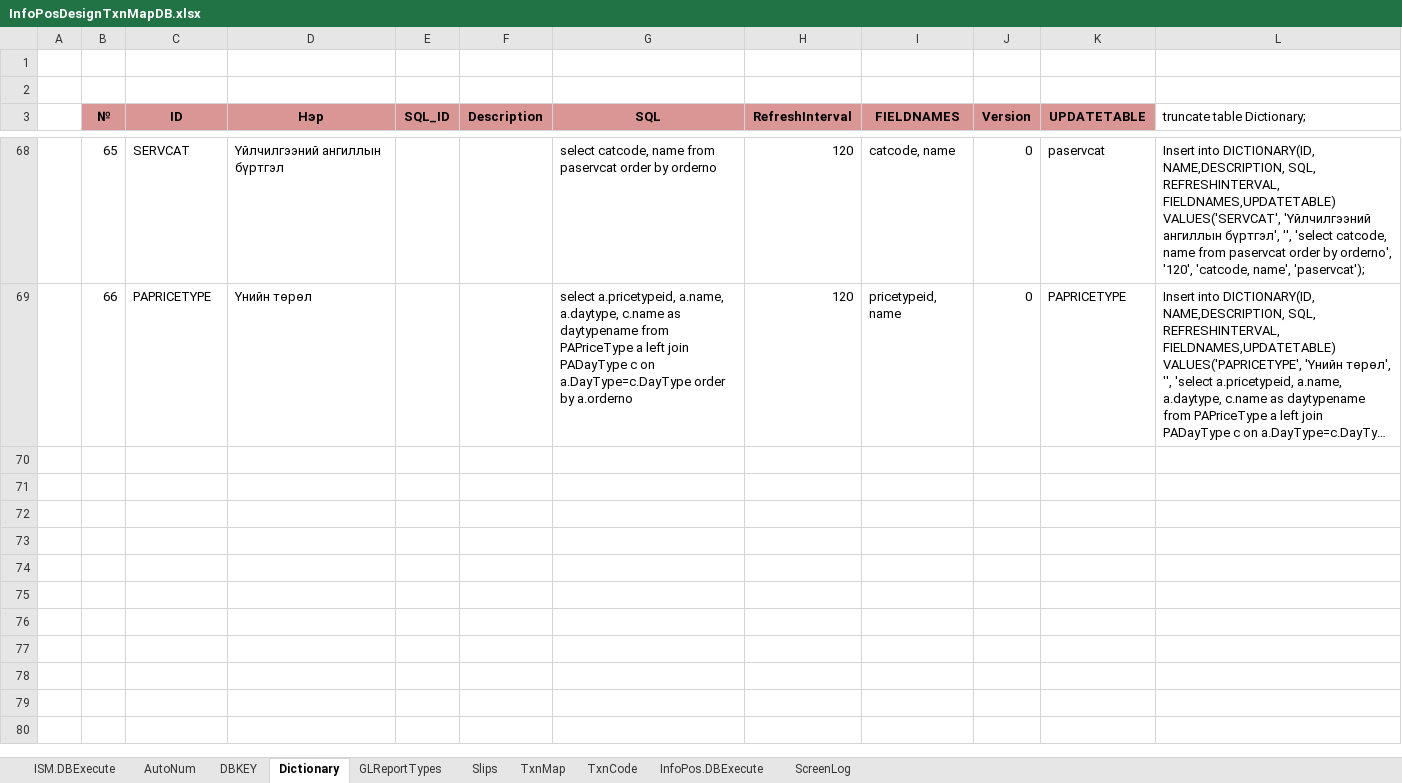
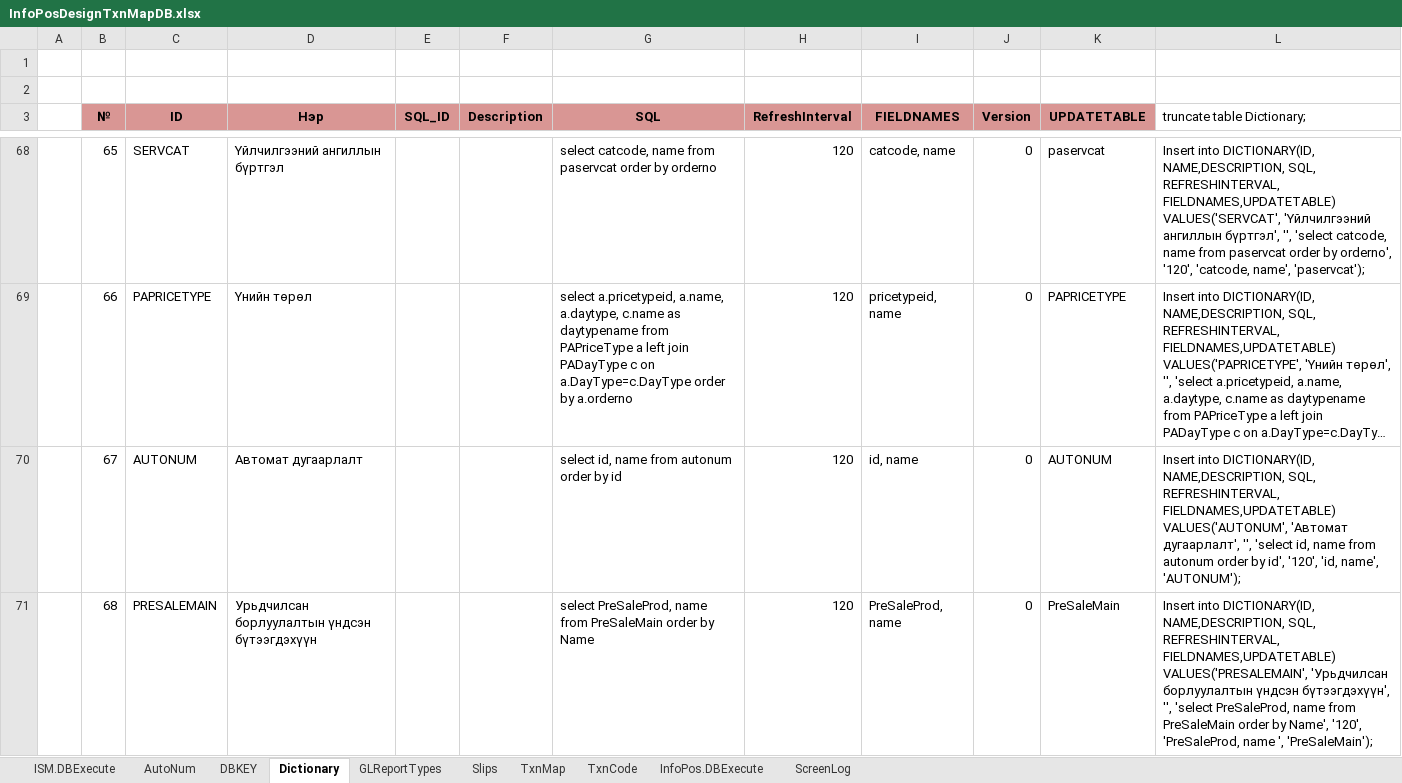
Before and after one commit to enkhorkhoninfo/InfoPos, an Excel workbook: Document/InfoPosDesignTxnMapDB.xlsx, sheet Dictionary, drawn as a sheet; only a part is shown, gaps mark what is left out; long unchanged cells end in …; values as stored, in another font and other column widths than the file's, no borders; the diff names each change by its address in the sheet, - before the commit and + after, or states it on an @@ line.

Commit message:
PreSaleList
PreSaleList

```diff
--- a/Document/InfoPosDesignTxnMapDB.xlsx (sheet Dictionary)
+++ b/Document/InfoPosDesignTxnMapDB.xlsx (sheet Dictionary)
+row 70:  | 67 | AUTONUM | Автомат дугаарлалт |  |  | select id, name from autonum order by id | 120 | id, name | 0 | AUTONUM | Insert into DICTIONARY(ID, NAME,DESCRIPTION, SQL, REFRESHINTERVAL, FIELDNAMES,UPDATETABLE) VALUES('AUTONUM', 'Автомат дугаарлалт', '', 'select id, name from autonum order by id', '120', 'id, name', 'AUTONUM');
+row 71:  | 68 | PRESALEMAIN | Урьдчилсан борлуулалтын үндсэн бүтээгдэхүүн |  |  | select PreSaleProd, name from PreSaleMain order by Name | 120 | PreSaleProd, name | 0 | PreSaleMain | Insert into DICTIONARY(ID, NAME,DESCRIPTION, SQL, REFRESHINTERVAL, FIELDNAMES,UPDATETABLE) VALUES('PRESALEMAIN', 'Урьдчилсан борлуулалтын үндсэн бүтээгдэхүүн', '', 'select PreSaleProd, name from PreSaleMain order by Name', '120', 'PreSaleProd, name ', 'PreSaleMain');
```
Also changed, not shown: sheet TxnCode, 23 other files.
